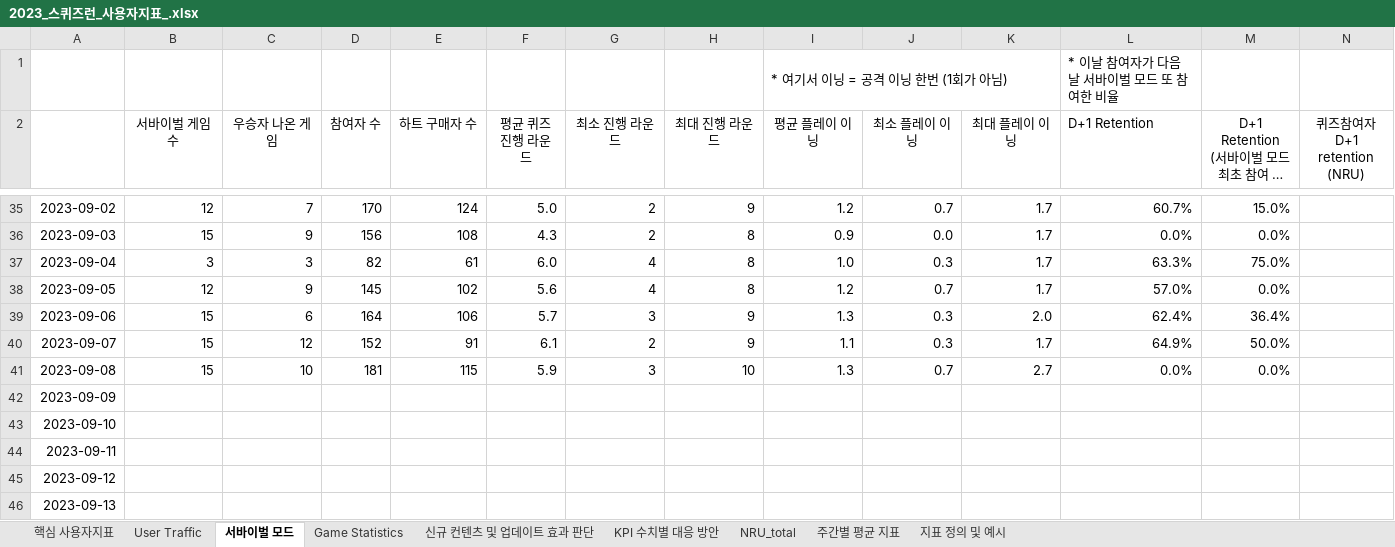
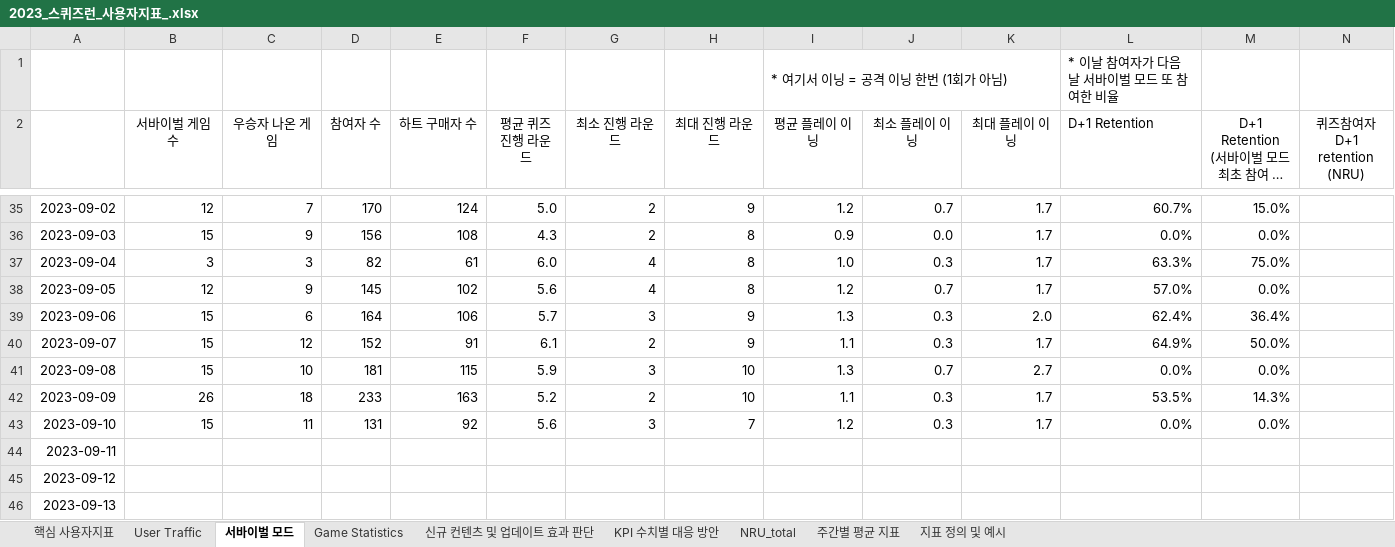
Before and after one commit to 121jsy/sr_analytics_1.0, an Excel workbook: 2023_스퀴즈런_사용자지표_.xlsx, sheet 서바이벌 모드, drawn as a sheet; only a part is shown, gaps mark what is left out; long unchanged cells end in …; values as stored, in another font and other column widths than the file's, no borders; the diff names each change by its address in the sheet, - before the commit and + after, or states it on an @@ line.

```diff
--- a/2023_스퀴즈런_사용자지표_.xlsx (sheet 서바이벌 모드)
+++ b/2023_스퀴즈런_사용자지표_.xlsx (sheet 서바이벌 모드)
-B42 (서바이벌 게임수): (empty)
+B42 (서바이벌 게임수): 26
-C42 (우승자 나온 게임): (empty)
+C42 (우승자 나온 게임): 18
-D42 (참여자 수): (empty)
+D42 (참여자 수): 233
-E42 (하트 구매자 수): (empty)
+E42 (하트 구매자 수): 163
-F42 (평균 퀴즈 진행 라운드): (empty)
+F42 (평균 퀴즈 진행 라운드): 5.2
-G42 (최소 진행 라운드): (empty)
+G42 (최소 진행 라운드): 2
-H42 (최대 진행 라운드): (empty)
+H42 (최대 진행 라운드): 10
-I42 (평균 플레이 이닝): (empty)
+I42 (평균 플레이 이닝): 1.1
-J42:J43 (최소 플레이 이닝): (empty)
+J42:J43 (최소 플레이 이닝): 0.3
-K42:K43 (최대 플레이 이닝): (empty)
+K42:K43 (최대 플레이 이닝): 1.7
-L42 (D+1 Retention): (empty)
+L42 (D+1 Retention): 53.5%
-M42 (D+1 Retention (서바이벌 모드 최초 참여 기준)): (empty)
+M42 (D+1 Retention (서바이벌 모드 최초 참여 기준)): 14.3%
-B43 (서바이벌 게임수): (empty)
+B43 (서바이벌 게임수): 15
-C43 (우승자 나온 게임): (empty)
+C43 (우승자 나온 게임): 11
-D43 (참여자 수): (empty)
+D43 (참여자 수): 131
-E43 (하트 구매자 수): (empty)
+E43 (하트 구매자 수): 92
-F43 (평균 퀴즈 진행 라운드): (empty)
+F43 (평균 퀴즈 진행 라운드): 5.6
-G43 (최소 진행 라운드): (empty)
+G43 (최소 진행 라운드): 3
-H43 (최대 진행 라운드): (empty)
+H43 (최대 진행 라운드): 7
-I43 (평균 플레이 이닝): (empty)
+I43 (평균 플레이 이닝): 1.2
-L43 (D+1 Retention): (empty)
+L43 (D+1 Retention): 0.0%
-M43 (D+1 Retention (서바이벌 모드 최초 참여 기준)): (empty)
+M43 (D+1 Retention (서바이벌 모드 최초 참여 기준)): 0.0%
```
Also changed, not shown: sheet User Traffic, sheet Game Statistics.
